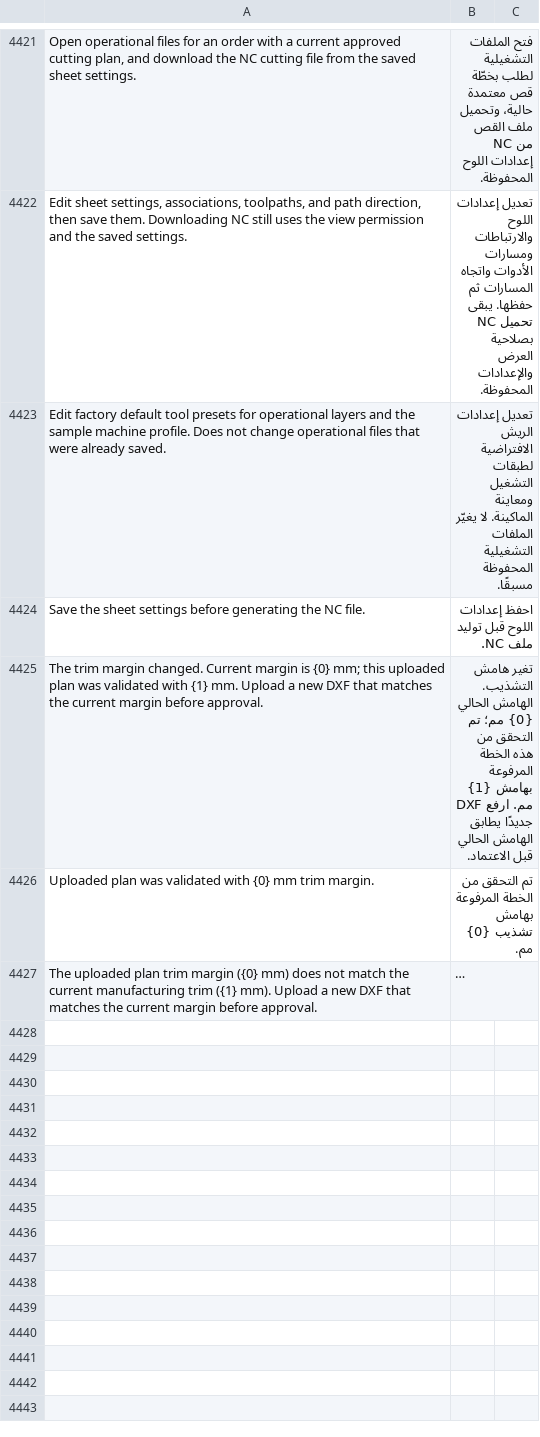
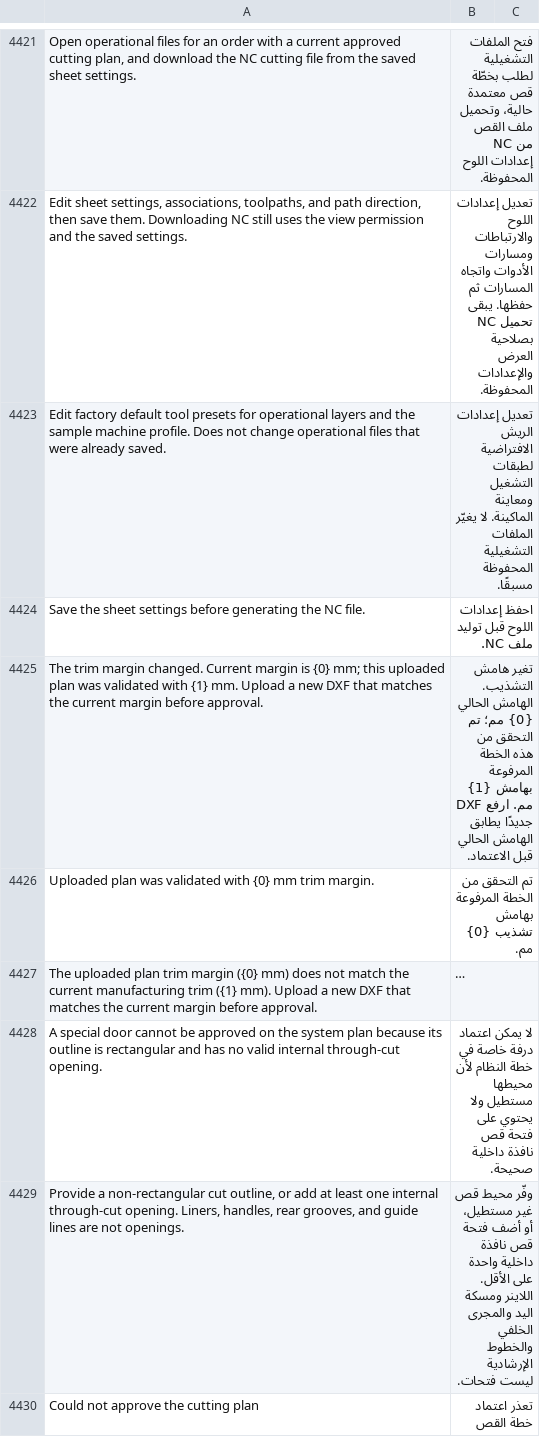
Before and after one commit to Hasan-Alhendi/almdina-erp, a CSV file: almdina_erp/translations/ar.csv, drawn as a sheet; only a part is shown, gaps mark what is left out; long unchanged cells end in …; the diff names each change by its address in the sheet, - before the commit and + after, or states it on an @@ line.

Commit message:
feat(cutting_plan): add validation for special doors with rectangular outlines
- Implemented a new function to reject system plan approvals for special doors that have a rectangular outline without valid internal through-cut openings.
- Enhanced error presentation for users, providing clear guidance on required modifications for approval.
- Updated translations to reflect new validation messages in Arabic.
- Documented the new validation logic in the cutting drawing reference guide.

```diff
--- a/almdina_erp/translations/ar.csv
+++ b/almdina_erp/translations/ar.csv
+row 4428: A special door cannot be approved on the system plan because its outline is rectangular and has no valid internal through-cut opening. | لا يمكن اعتماد درفة خاصة في خطة النظام لأن محيطها مستطيل ولا يحتوي على فتحة قص نافذة داخلية صحيحة.
+row 4429: Provide a non-rectangular cut outline, or add at least one internal through-cut opening. Liners, handles, rear grooves, and guide lines are not openings. | وفّر محيط قص غير مستطيل، أو أضف فتحة قص نافذة داخلية واحدة على الأقل. اللاينر ومسكة اليد والمجرى الخلفي والخطوط الإرشادية ليست فتحات.
+row 4430: Could not approve the cutting plan | تعذر اعتماد خطة القص
```
Also changed, not shown: 6 other files.
